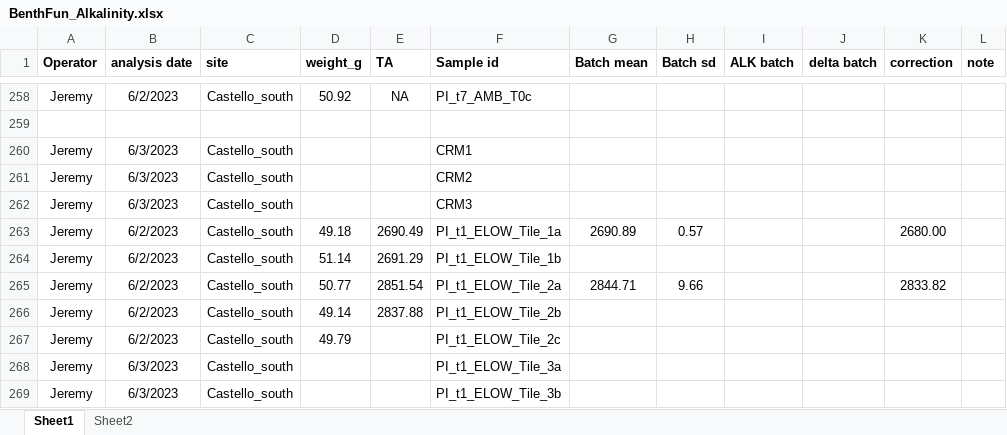
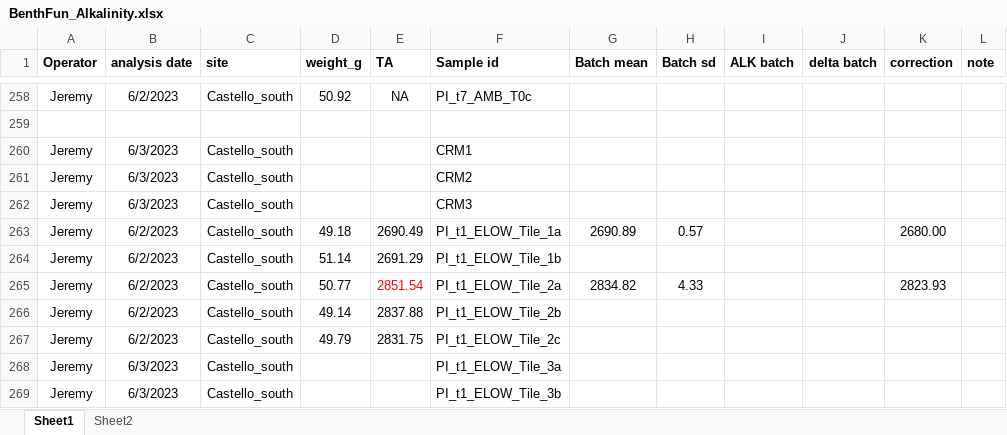
Before and after one commit to JayCrlt/BenthFun, an Excel workbook: Data/Spring_2023/BenthFun_Alkalinity.xlsx, sheet Sheet1, drawn as a sheet; only a part is shown, gaps mark what is left out; values as stored, in another font and other column widths than the file's, no borders; the diff names each change by its address in the sheet, - before the commit and + after, or states it on an @@ line.

```diff
--- a/Data/Spring_2023/BenthFun_Alkalinity.xlsx (sheet Sheet1)
+++ b/Data/Spring_2023/BenthFun_Alkalinity.xlsx (sheet Sheet1)
-E265 text colour: black
+E265 text colour: #FF0000
-G265 (Batch mean): 2844.71
+G265 (Batch mean): 2834.82
-H265 (Batch sd): 9.66
+H265 (Batch sd): 4.33
-K265 (correction): 2833.82
+K265 (correction): 2823.93
-E267 (TA): (empty)
+E267 (TA): 2831.75
```
Also changed, not shown: 1 other file.
